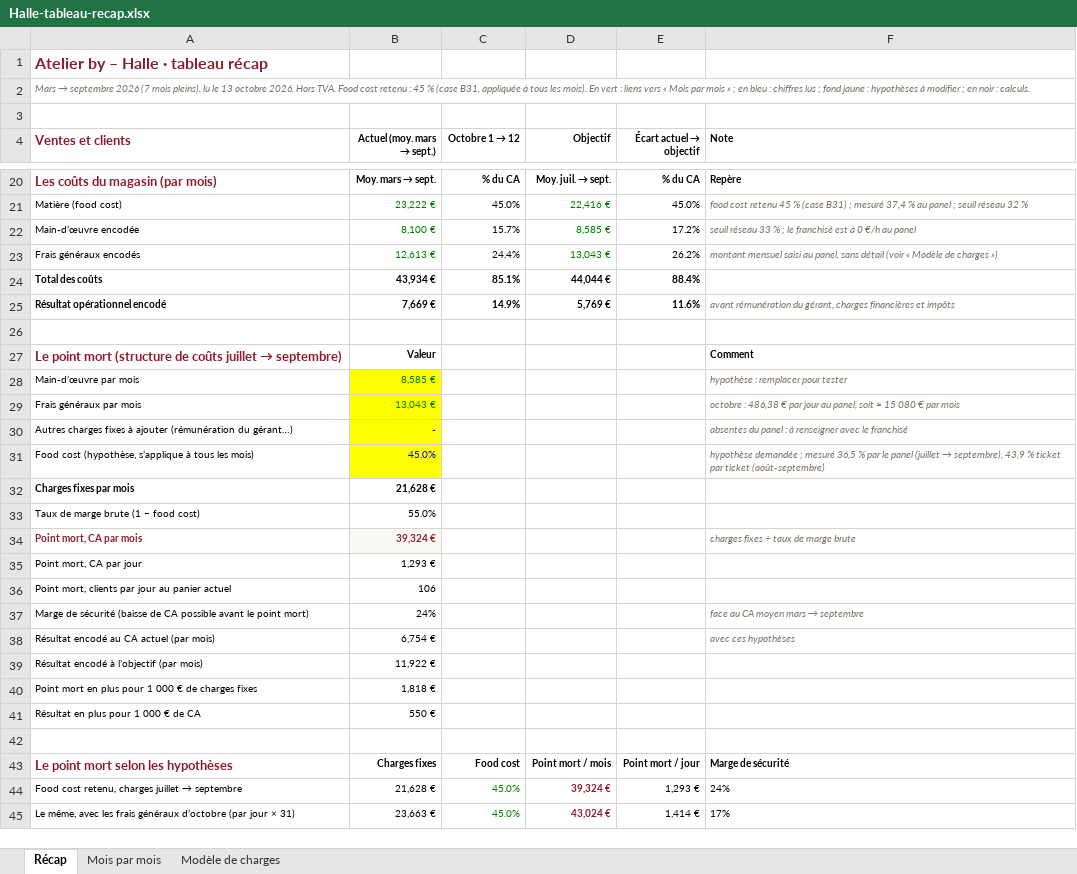
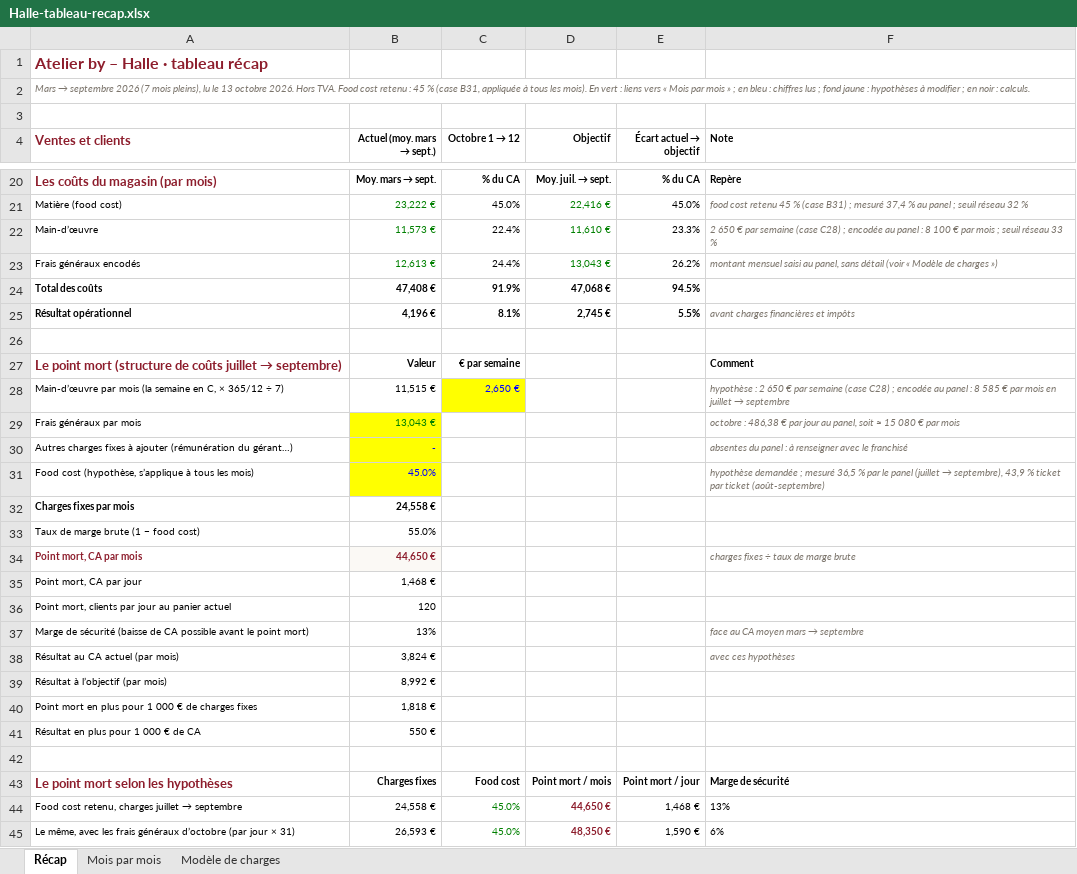
Before and after one commit to samsam2703MFC/consultant_BO, an Excel workbook: docs/dossiers/halle-recap-2026-10/Halle-tableau-recap.xlsx, sheet Récap, drawn as a sheet; only a part is shown, gaps mark what is left out; values as stored, in another font and other column widths than the file's, no borders; removed rows and columns are numbered as before the commit, all else as after; the diff covers the shown part only; the diff names each change by its address in the sheet, - before the commit and + after, or states it on an @@ line.

```diff
--- a/docs/dossiers/halle-recap-2026-10/Halle-tableau-recap.xlsx (sheet Récap)
+++ b/docs/dossiers/halle-recap-2026-10/Halle-tableau-recap.xlsx (sheet Récap)
-row 22: Main-d’œuvre encodée | 8,100 € | 15.7% | 8,585 € | 17.2% | seuil réseau 33 % ; le franchisé est à 0 €/h au panel
+row 22: Main-d’œuvre | 11,573 € | 22.4% | 11,610 € | 23.3% | 2 650 € par semaine (case C28) ; encodée au panel : 8 100 € par mois ; seuil réseau 33 %
-B24 (Actuel (moy. mars → sept.)): 43,934 €
+B24 (Actuel (moy. mars → sept.)): 47,408 €
-C24 (Octobre 1 → 12): 85.1%
+C24 (Octobre 1 → 12): 91.9%
-D24 (Objectif): 44,044 €
+D24 (Objectif): 47,068 €
-E24 (Écart actuel → objectif): 88.4%
+E24 (Écart actuel → objectif): 94.5%
-row 25: Résultat opérationnel encodé | 7,669 € | 14.9% | 5,769 € | 11.6% | avant rémunération du gérant, charges financières et impôts
+row 25: Résultat opérationnel | 4,196 € | 8.1% | 2,745 € | 5.5% | avant charges financières et impôts
-C27 (Octobre 1 → 12): (empty)
+C27 (Octobre 1 → 12): € par semaine
-row 28: Main-d’œuvre par mois | 8,585 € |  |  |  | hypothèse : remplacer pour tester
+row 28: Main-d’œuvre par mois (la semaine en C, × 365/12 ÷ 7) | 11,515 € | 2,650 € |  |  | hypothèse : 2 650 € par semaine (case C28) ; encodée au panel : 8 585 € par mois en juillet → septembre
-B32 (Actuel (moy. mars → sept.)): 21,628 €
+B32 (Actuel (moy. mars → sept.)): 24,558 €
-B34 (Actuel (moy. mars → sept.)): 39,324 €
+B34 (Actuel (moy. mars → sept.)): 44,650 €
-B35 (Actuel (moy. mars → sept.)): 1,293 €
+B35 (Actuel (moy. mars → sept.)): 1,468 €
-B36 (Actuel (moy. mars → sept.)): 106
+B36 (Actuel (moy. mars → sept.)): 120
-B37 (Actuel (moy. mars → sept.)): 24%
+B37 (Actuel (moy. mars → sept.)): 13%
-A38 (Ventes et clients): Résultat encodé au CA actuel (par mois)
+A38 (Ventes et clients): Résultat au CA actuel (par mois)
-B38 (Actuel (moy. mars → sept.)): 6,754 €
+B38 (Actuel (moy. mars → sept.)): 3,824 €
-row 39: Résultat encodé à l’objectif (par mois) | 11,922 €
+row 39: Résultat à l’objectif (par mois) | 8,992 €
-B44 (Actuel (moy. mars → sept.)): 21,628 €
+B44 (Actuel (moy. mars → sept.)): 24,558 €
-D44 (Objectif): 39,324 €
+D44 (Objectif): 44,650 €
-E44 (Écart actuel → objectif): 1,293 €
+E44 (Écart actuel → objectif): 1,468 €
-F44 (Note): 24%
+F44 (Note): 13%
-B45 (Actuel (moy. mars → sept.)): 23,663 €
+B45 (Actuel (moy. mars → sept.)): 26,593 €
-D45 (Objectif): 43,024 €
+D45 (Objectif): 48,350 €
-E45 (Écart actuel → objectif): 1,414 €
+E45 (Écart actuel → objectif): 1,590 €
-F45 (Note): 17%
+F45 (Note): 6%
```
Also changed, not shown: 9 edited cells elsewhere in this sheet, sheet Mois par mois, 3 other files.
